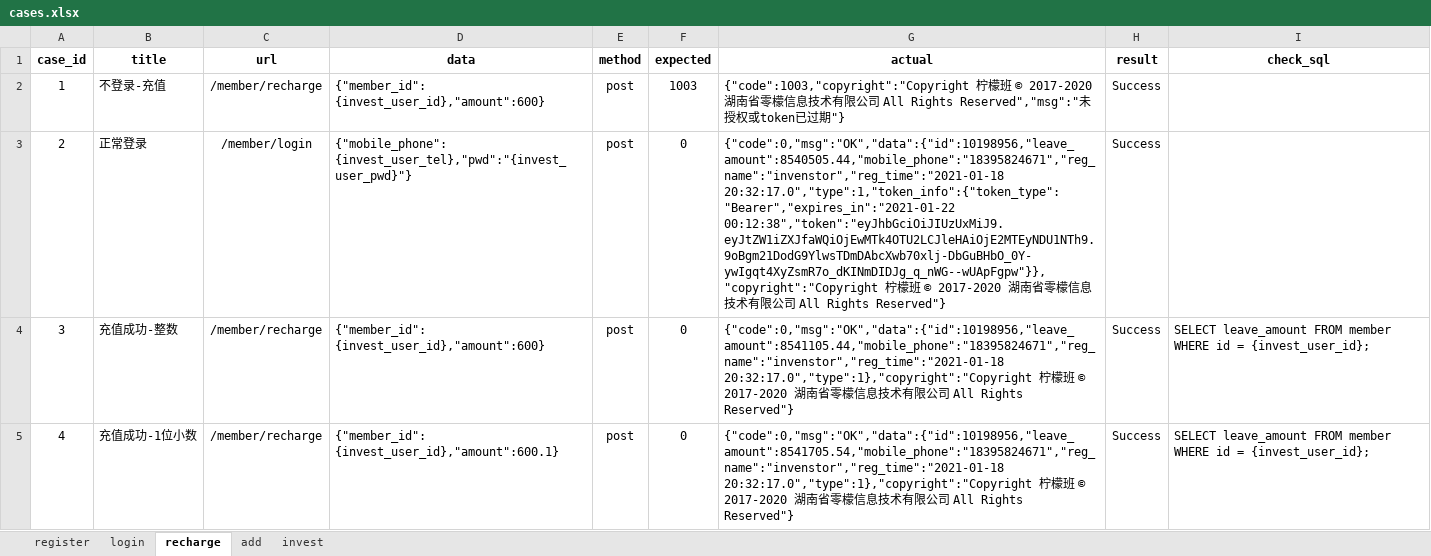
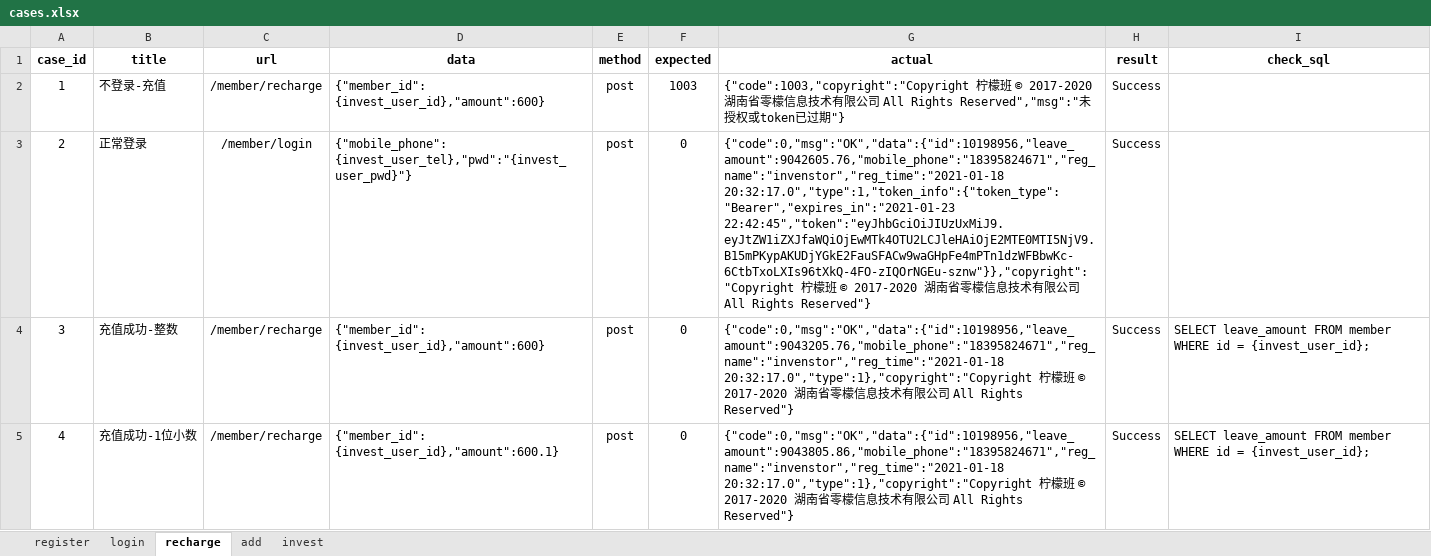
Before and after one commit to OMEN001/Lemon_Api_Test, an Excel workbook: data/cases.xlsx, sheet recharge, drawn as a sheet; only a part is shown; values as stored, in another font and other column widths than the file's, no borders; the diff covers the shown part only; the diff names each change by its address in the sheet, - before the commit and + after, or states it on an @@ line.

```diff
--- a/data/cases.xlsx (sheet recharge)
+++ b/data/cases.xlsx (sheet recharge)
-G3 (actual): {"code":0,"msg":"OK","data":{"id":10198956,"leave_amount":8540505.44,"mobile_phone":"18395824671","reg_name":"invenstor","reg_time":"2021-01-18 20:32:17.0","type":1,"token_info":{"token_type":"Bearer","expires_in":"2021-01-22 00:12:38","token":"eyJhbGciOiJIUzUxMiJ9.eyJtZW1iZXJfaWQiOjEwMTk4OTU2LCJleHAiOjE2MTEyNDU1NTh9.9oBgm21DodG9YlwsTDmDAbcXwb70xlj-DbGuBHbO_0Y-ywIgqt4XyZsmR7o_dKINmDIDJg_q_nWG--wUApFgpw"}},"copyright":"Copyright 柠檬…
+G3 (actual): {"code":0,"msg":"OK","data":{"id":10198956,"leave_amount":9042605.76,"mobile_phone":"18395824671","reg_name":"invenstor","reg_time":"2021-01-18 20:32:17.0","type":1,"token_info":{"token_type":"Bearer","expires_in":"2021-01-23 22:42:45","token":"eyJhbGciOiJIUzUxMiJ9.eyJtZW1iZXJfaWQiOjEwMTk4OTU2LCJleHAiOjE2MTE0MTI5NjV9.B15mPKypAKUDjYGkE2FauSFACw9waGHpFe4mPTn1dzWFBbwKc-6CtbTxoLXIs96tXkQ-4FO-zIQOrNGEu-sznw"}},"copyright":"Copyright 柠檬…
-G4 (actual): {"code":0,"msg":"OK","data":{"id":10198956,"leave_amount":8541105.44,"mobile_phone":"18395824671","reg_name":"invenstor","reg_time":"2021-01-18 20:32:17.0","type":1},"copyright":"Copyright 柠…
+G4 (actual): {"code":0,"msg":"OK","data":{"id":10198956,"leave_amount":9043205.76,"mobile_phone":"18395824671","reg_name":"invenstor","reg_time":"2021-01-18 20:32:17.0","type":1},"copyright":"Copyright 柠…
-G5 (actual): {"code":0,"msg":"OK","data":{"id":10198956,"leave_amount":8541705.54,"mobile_phone":"18395824671","reg_name":"invenstor","reg_time":"2021-01-18 20:32:17.0","type":1},"copyright":"Copyright 柠…
+G5 (actual): {"code":0,"msg":"OK","data":{"id":10198956,"leave_amount":9043805.86,"mobile_phone":"18395824671","reg_name":"invenstor","reg_time":"2021-01-18 20:32:17.0","type":1},"copyright":"Copyright 柠…
```
Also changed, not shown: 4 edited cells elsewhere in this sheet, sheet invest, sheet add, sheet register, sheet login, 15 other files.
